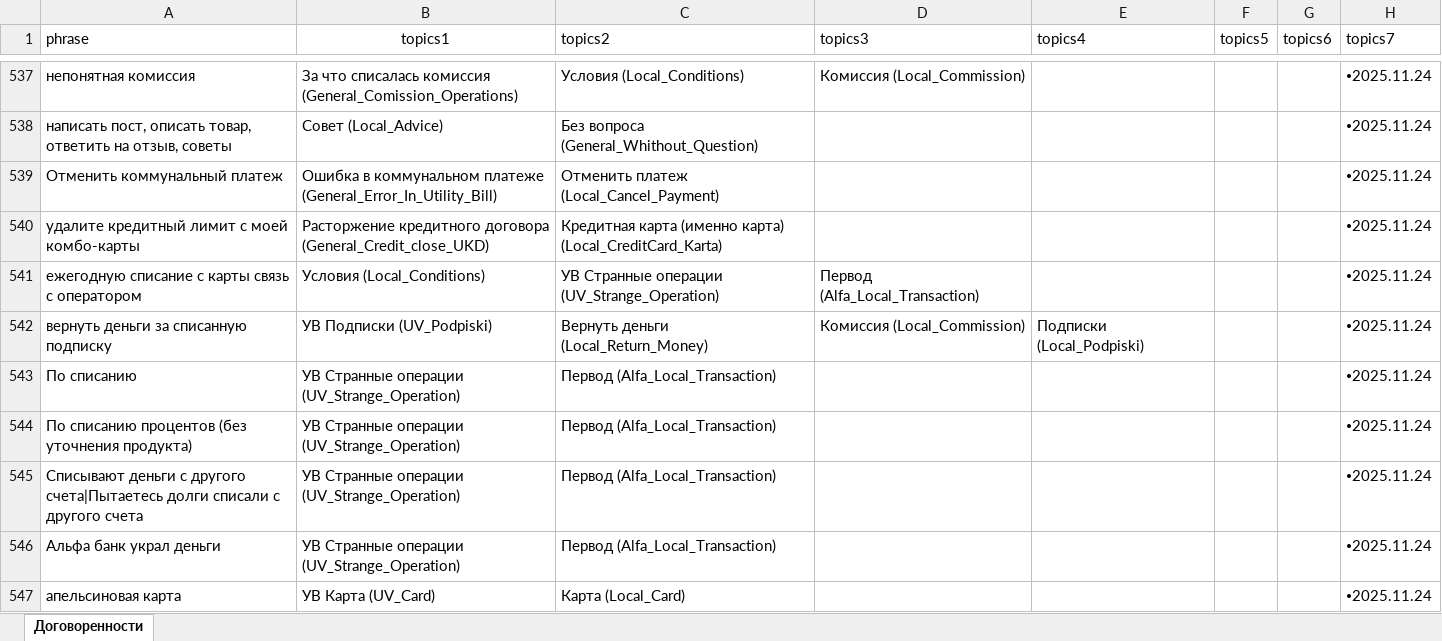
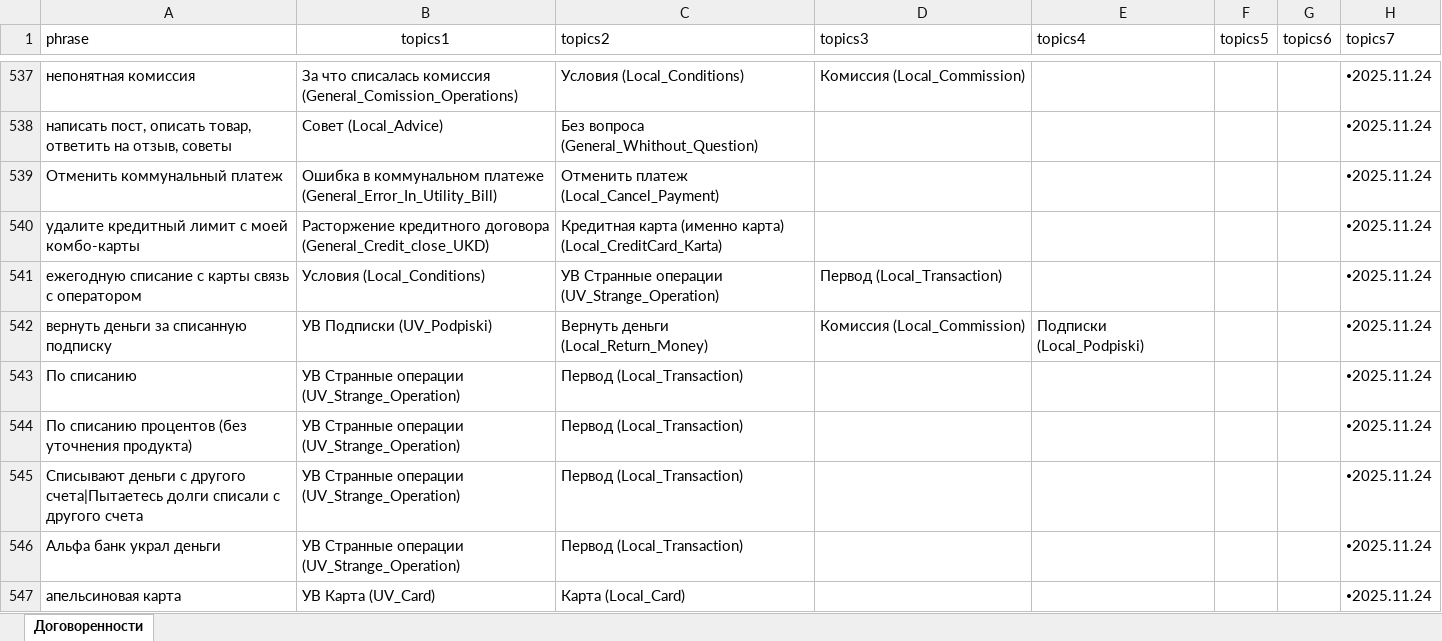
Before and after one commit to skatzrskx55q/data-assistant-vfiziki, an Excel workbook: data6.xlsx, sheet Договоренности, drawn as a sheet; only a part is shown, gaps mark what is left out; values as stored, in another font and other column widths than the file's, no borders; charts and pictures not drawn; the diff covers the shown part only; the diff names each change by its address in the sheet, - before the commit and + after, or states it on an @@ line.

Commit message:
Add files via upload

```diff
--- a/data6.xlsx (sheet Договоренности)
+++ b/data6.xlsx (sheet Договоренности)
-D541 (topics3): Первод (Alfa_Local_Transaction)
+D541 (topics3): Первод (Local_Transaction)
-C543:C546 (topics2): Первод (Alfa_Local_Transaction)
+C543:C546 (topics2): Первод (Local_Transaction)
```
Also changed, not shown: 10 edited cells elsewhere in this sheet.
